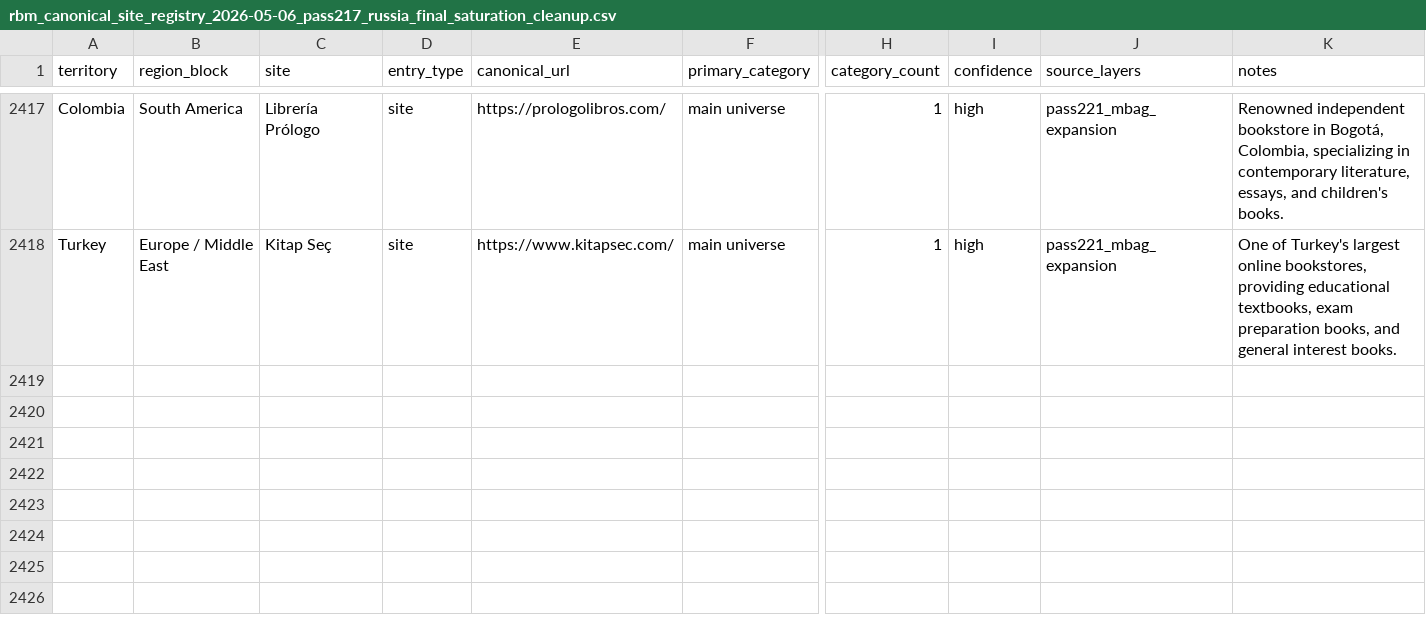
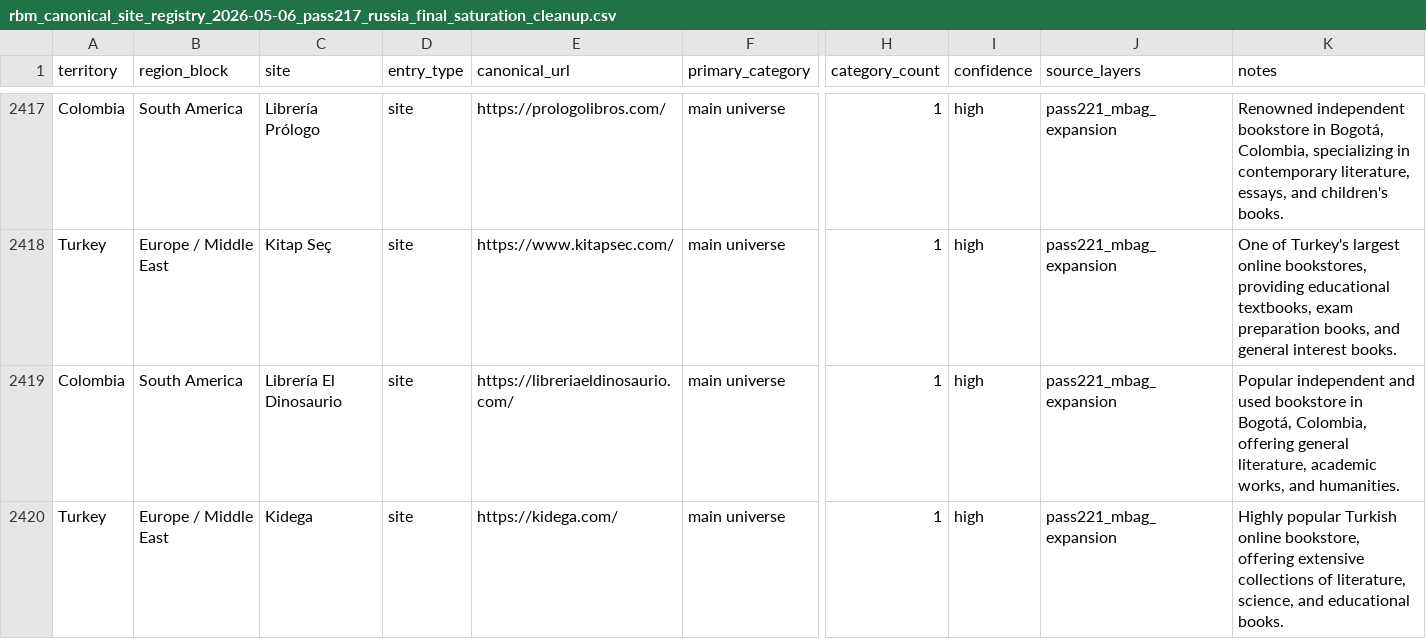
Before and after one commit to davidgn/rbm_crawlers, a CSV file: data/rbm_canonical_site_registry_2026-05-06_pass217_russia_final_saturation_cleanup.csv, drawn as a sheet; only a part is shown, gaps mark what is left out; rows hold the shown columns only; the diff names each change by its address in the sheet, - before the commit and + after, or states it on an @@ line.

Commit message:
Pass221 M-Bag Expansion Batch 18: Add 3 spiders + 2 registry entries + Milestone 58

```diff
--- a/data/rbm_canonical_site_registry_2026-05-06_pass217_russia_final_saturation_cleanup.csv
+++ b/data/rbm_canonical_site_registry_2026-05-06_pass217_russia_final_saturation_cleanup.csv
+row 2419: Colombia | South America | Librería El Dinosaurio | site | https://libreriaeldinosaurio.com/ | main universe | 1 | high | pass221_mbag_expansion | Popular independent and used bookstore in Bogotá, Colombia, offering general literature, academic works, and humanities.
+row 2420: Turkey | Europe / Middle East | Kidega | site | https://kidega.com/ | main universe | 1 | high | pass221_mbag_expansion | Highly popular Turkish online bookstore, offering extensive collections of literature, science, and educational books.
```
Also changed, not shown: 4 other files.
